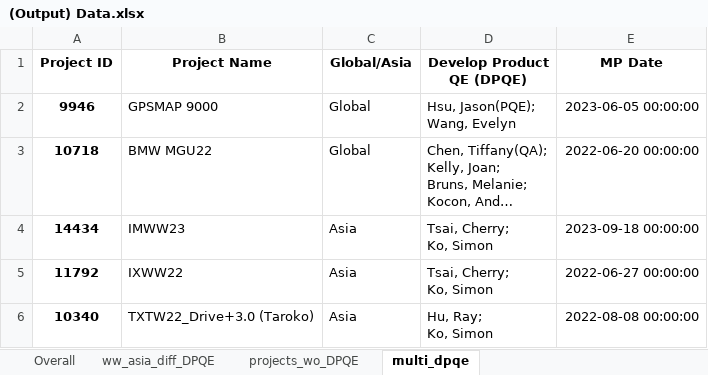
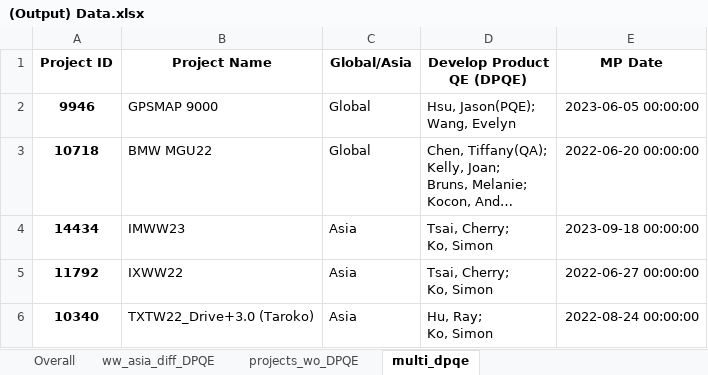
Before and after one commit to CPWRF/Projects, an Excel workbook: GMLA loading analysis/PMsystem_PRweb/(Output) Data.xlsx, sheet multi_dpqe, drawn as a sheet; long unchanged cells end in …; values as stored, in another font and other column widths than the file's, no borders; the diff names each change by its address in the sheet, - before the commit and + after, or states it on an @@ line.

```diff
--- a/GMLA loading analysis/PMsystem_PRweb/(Output) Data.xlsx (sheet multi_dpqe)
+++ b/GMLA loading analysis/PMsystem_PRweb/(Output) Data.xlsx (sheet multi_dpqe)
-E6 (MP Date): 2022-08-08 00:00:00
+E6 (MP Date): 2022-08-24 00:00:00
```
Also changed, not shown: sheet Overall, GMLA loading analysis/PMsystem_PRweb/(Input) New Production Status Summary.xlsx, GMLASummary/For Jessica/data.xlsx, 56 other files.
